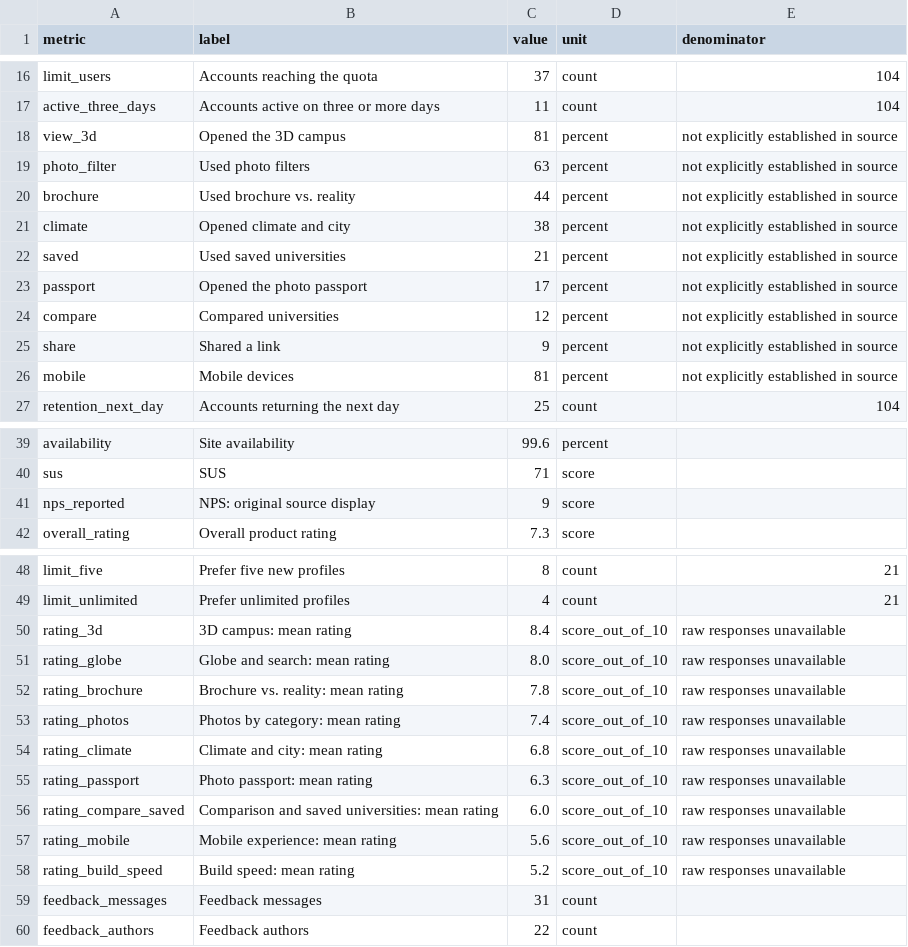
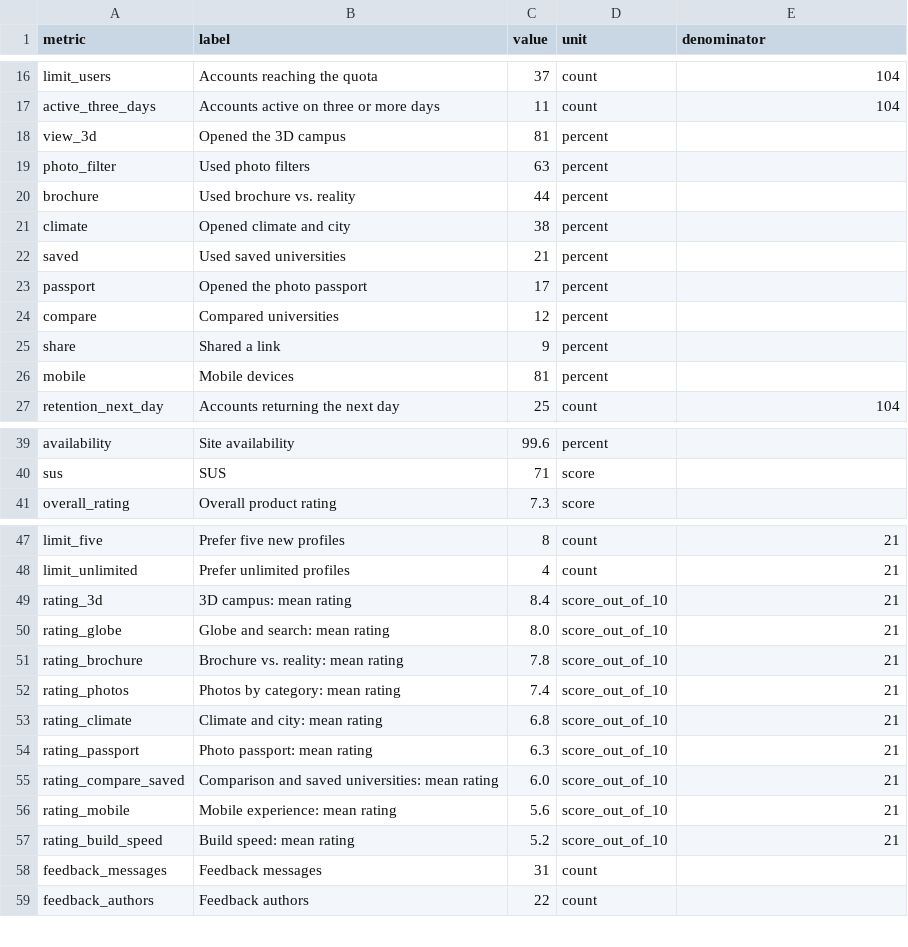
Before and after one commit to Eye172/campuslense-showcase, a CSV file: docs/pilot/data/metrics.csv, drawn as a sheet; only a part is shown, gaps mark what is left out; the diff covers the shown part only.

Commit message:
Align pilot metric labels, denominators and NPS presentation

```diff
--- a/docs/pilot/data/metrics.csv
+++ b/docs/pilot/data/metrics.csv
@@ -17,11 +17,11 @@ limit_users,Accounts reaching the quota,37,count,104
 active_three_days,Accounts active on three or more days,11,count,104
-view_3d,Opened the 3D campus,81,percent,not explicitly established in source
-photo_filter,Used photo filters,63,percent,not explicitly established in source
-brochure,Used brochure vs. reality,44,percent,not explicitly established in source
-climate,Opened climate and city,38,percent,not explicitly established in source
-saved,Used saved universities,21,percent,not explicitly established in source
-passport,Opened the photo passport,17,percent,not explicitly established in source
-compare,Compared universities,12,percent,not explicitly established in source
-share,Shared a link,9,percent,not explicitly established in source
-mobile,Mobile devices,81,percent,not explicitly established in source
+view_3d,Opened the 3D campus,81,percent,
+photo_filter,Used photo filters,63,percent,
+brochure,Used brochure vs. reality,44,percent,
+climate,Opened climate and city,38,percent,
+saved,Used saved universities,21,percent,
+passport,Opened the photo passport,17,percent,
+compare,Compared universities,12,percent,
+share,Shared a link,9,percent,
+mobile,Mobile devices,81,percent,
 retention_next_day,Accounts returning the next day,25,count,104
@@ -40,3 +40,2 @@ availability,Site availability,99.6,percent,
 sus,SUS,71,score,
-nps_reported,NPS: original source display,9,score,
 overall_rating,Overall product rating,7.3,score,
@@ -49,11 +48,11 @@ limit_five,Prefer five new profiles,8,count,21
 limit_unlimited,Prefer unlimited profiles,4,count,21
-rating_3d,3D campus: mean rating,8.4,score_out_of_10,raw responses unavailable
-rating_globe,Globe and search: mean rating,8.0,score_out_of_10,raw responses unavailable
-rating_brochure,Brochure vs. reality: mean rating,7.8,score_out_of_10,raw responses unavailable
-rating_photos,Photos by category: mean rating,7.4,score_out_of_10,raw responses unavailable
-rating_climate,Climate and city: mean rating,6.8,score_out_of_10,raw responses unavailable
-rating_passport,Photo passport: mean rating,6.3,score_out_of_10,raw responses unavailable
-rating_compare_saved,Comparison and saved universities: mean rating,6.0,score_out_of_10,raw responses unavailable
-rating_mobile,Mobile experience: mean rating,5.6,score_out_of_10,raw responses unavailable
-rating_build_speed,Build speed: mean rating,5.2,score_out_of_10,raw responses unavailable
+rating_3d,3D campus: mean rating,8.4,score_out_of_10,21
+rating_globe,Globe and search: mean rating,8.0,score_out_of_10,21
+rating_brochure,Brochure vs. reality: mean rating,7.8,score_out_of_10,21
+rating_photos,Photos by category: mean rating,7.4,score_out_of_10,21
+rating_climate,Climate and city: mean rating,6.8,score_out_of_10,21
+rating_passport,Photo passport: mean rating,6.3,score_out_of_10,21
+rating_compare_saved,Comparison and saved universities: mean rating,6.0,score_out_of_10,21
+rating_mobile,Mobile experience: mean rating,5.6,score_out_of_10,21
+rating_build_speed,Build speed: mean rating,5.2,score_out_of_10,21
 feedback_messages,Feedback messages,31,count,
```
Also changed, not shown: 6 edited cells elsewhere in this file, docs/pilot/data/country-distribution.csv, 5 other files.
